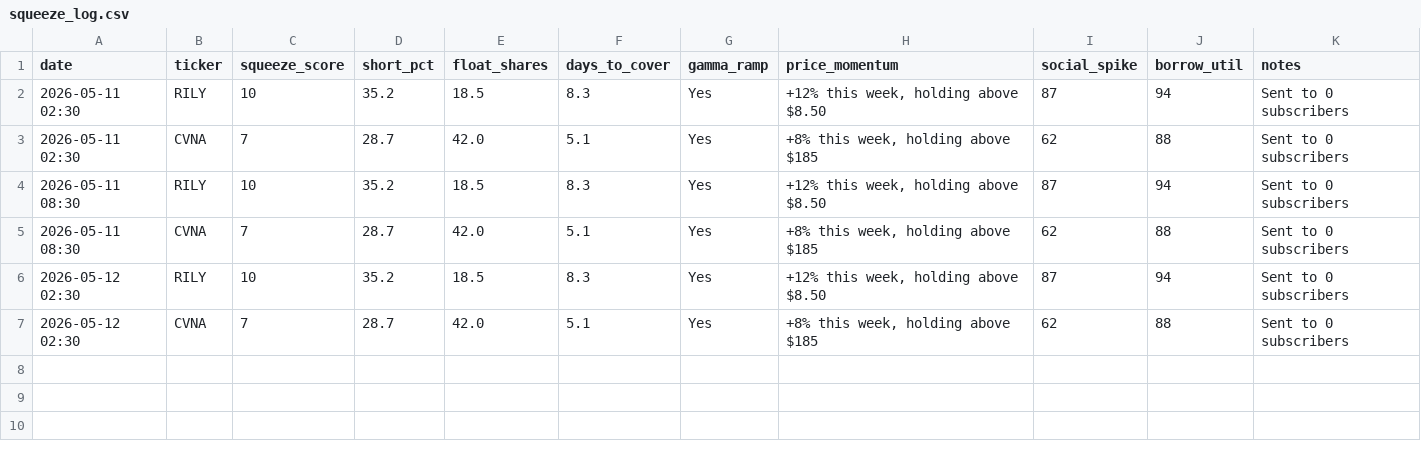
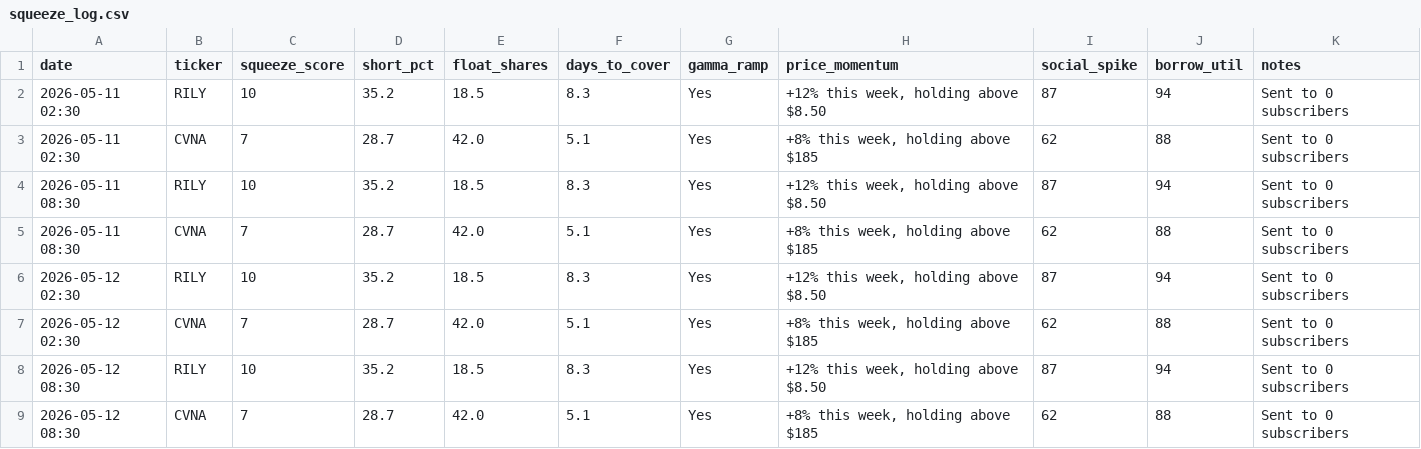
Before and after one commit to srotzin/overnight-edge, a CSV file: squeeze_log.csv, drawn as a sheet.

```diff
--- a/squeeze_log.csv
+++ b/squeeze_log.csv
@@ -7 +7,3 @@ date,ticker,squeeze_score,short_pct,float_shares,days_to_cover,gamma_ramp,price_
 2026-05-12 02:30,CVNA,7,28.7,42.0,5.1,Yes,"+8% this week, holding above $185",62,88,Sent to 0 subscribers
+2026-05-12 08:30,RILY,10,35.2,18.5,8.3,Yes,"+12% this week, holding above $8.50",87,94,Sent to 0 subscribers
+2026-05-12 08:30,CVNA,7,28.7,42.0,5.1,Yes,"+8% this week, holding above $185",62,88,Sent to 0 subscribers
```
Also changed, not shown: delivery_log.csv, 43 other files.
